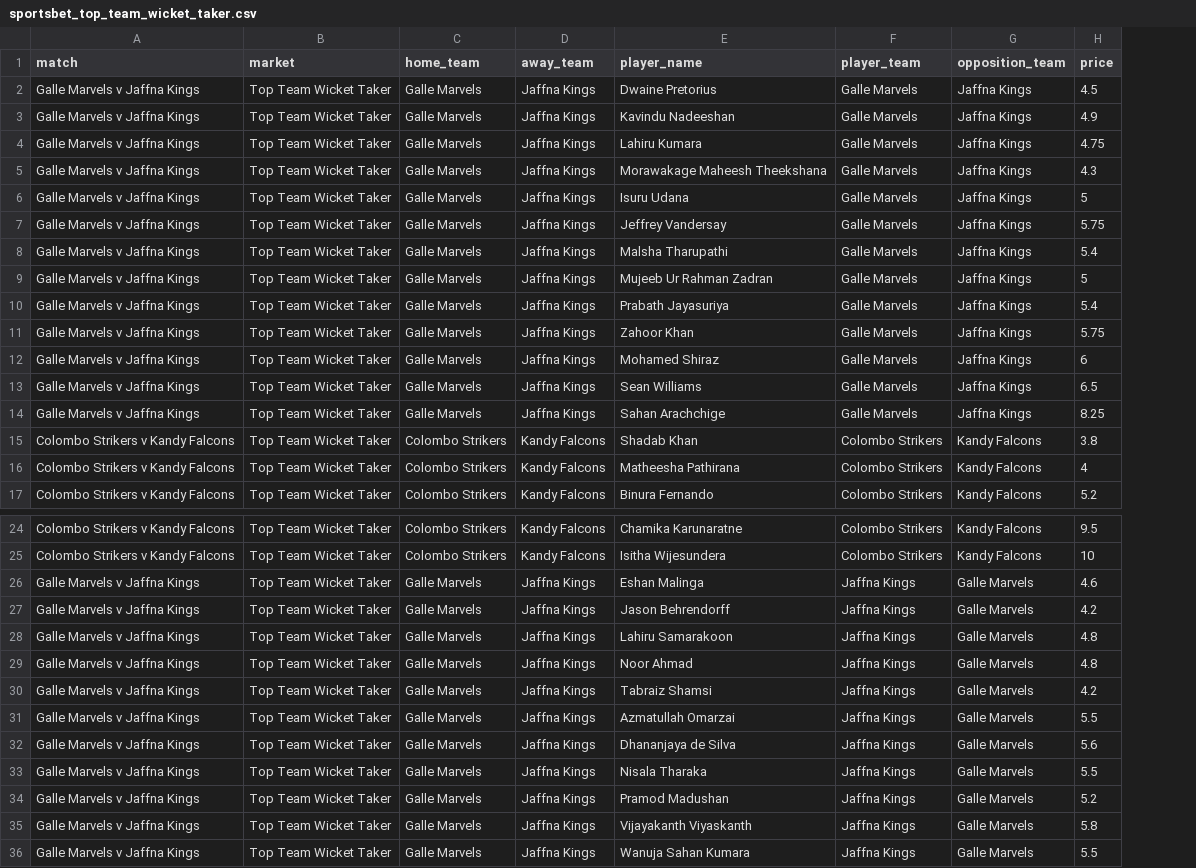
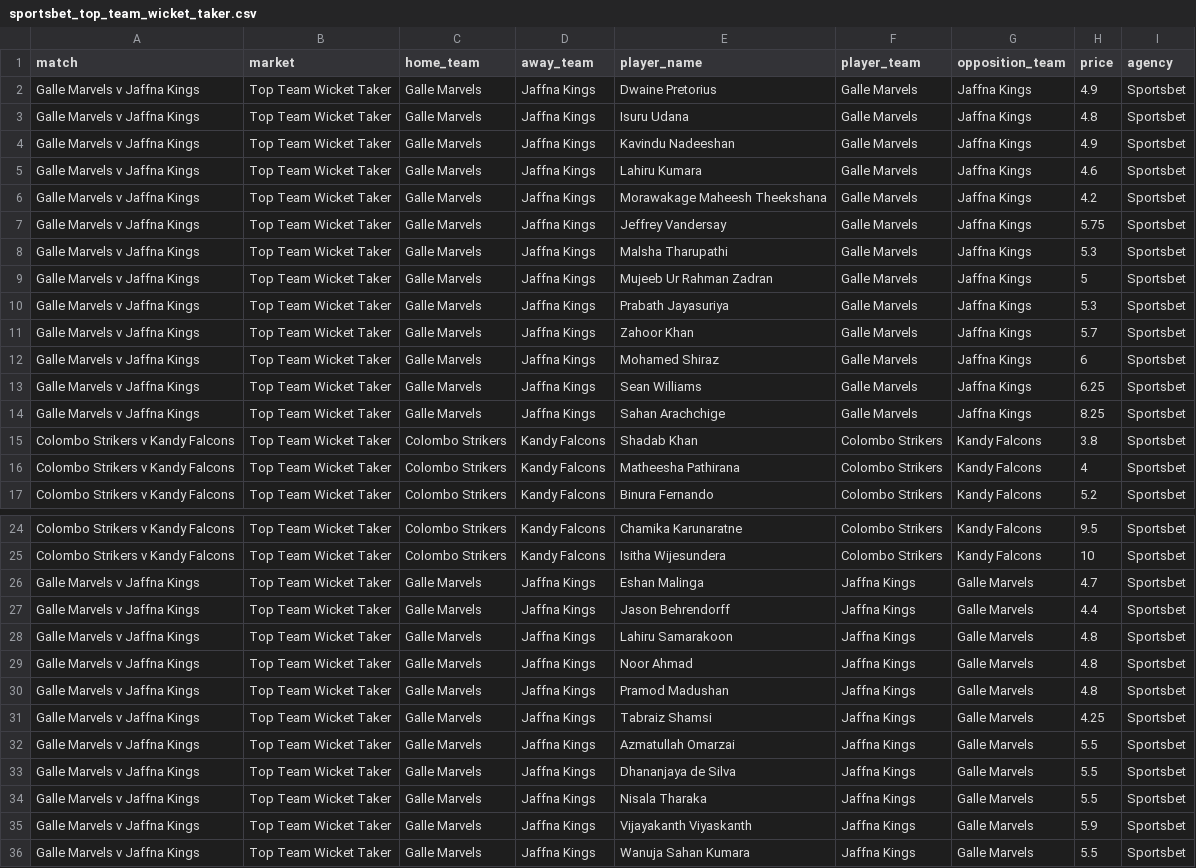
Before and after one commit to jamesbrown1417/Cricket-Analysis, a CSV file: Data/T20s/LPL/scraped_odds/sportsbet_top_team_wicket_taker.csv, drawn as a sheet; only a part is shown, gaps mark what is left out; removed rows and columns are numbered as before the commit, all else as after; the diff names each change by its address in the sheet, - before the commit and + after, or states it on an @@ line.

```diff
--- a/Data/T20s/LPL/scraped_odds/sportsbet_top_team_wicket_taker.csv
+++ b/Data/T20s/LPL/scraped_odds/sportsbet_top_team_wicket_taker.csv
+column I (agency), row 2: Sportsbet; rows 4-17: all Sportsbet; rows 24-29: all Sportsbet; rows 31-36: all Sportsbet
-H2 (price): 4.5
+H2 (price): 4.9
+row 3: Galle Marvels v Jaffna Kings | Top Team Wicket Taker | Galle Marvels | Jaffna Kings | Isuru Udana | Galle Marvels | Jaffna Kings | 4.8 | Sportsbet
-H5 (price): 4.75
+H5 (price): 4.6
-H6 (price): 4.3
+H6 (price): 4.2
-row 6: Galle Marvels v Jaffna Kings | Top Team Wicket Taker | Galle Marvels | Jaffna Kings | Isuru Udana | Galle Marvels | Jaffna Kings | 5
-H8 (price): 5.4
+H8 (price): 5.3
-H10 (price): 5.4
+H10 (price): 5.3
-H11 (price): 5.75
+H11 (price): 5.7
-H13 (price): 6.5
+H13 (price): 6.25
-H26 (price): 4.6
+H26 (price): 4.7
-H27 (price): 4.2
+H27 (price): 4.4
+row 30: Galle Marvels v Jaffna Kings | Top Team Wicket Taker | Galle Marvels | Jaffna Kings | Pramod Madushan | Jaffna Kings | Galle Marvels | 4.8 | Sportsbet
-H31 (price): 4.2
+H31 (price): 4.25
-H33 (price): 5.6
+H33 (price): 5.5
-row 34: Galle Marvels v Jaffna Kings | Top Team Wicket Taker | Galle Marvels | Jaffna Kings | Pramod Madushan | Jaffna Kings | Galle Marvels | 5.2
-H35 (price): 5.8
+H35 (price): 5.9
```
Also changed, not shown: Data/T20s/LPL/scraped_odds/sportsbet_first_over_runs.csv, Data/T20s/LPL/scraped_odds/sportsbet_team_fours.csv, 15 other files.
